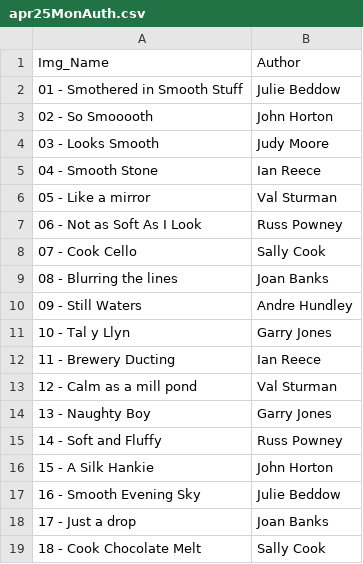
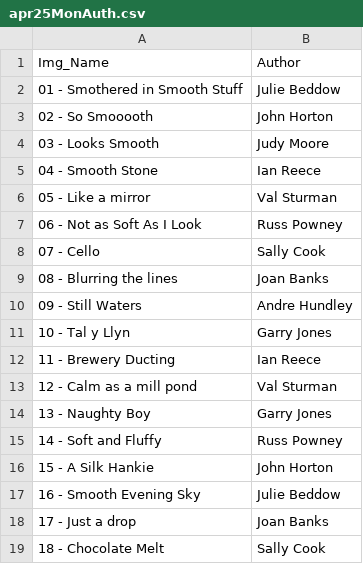
Before and after one commit to BroseleyCameraClub/BroseleyCameraClub.github.io, a CSV file: _data/apr25MonAuth.csv, drawn as a sheet.

```diff
--- a/_data/apr25MonAuth.csv
+++ b/_data/apr25MonAuth.csv
@@ -7,3 +7,3 @@ Img_Name,Author
 06 - Not as Soft As I Look,Russ Powney
-07 - Cook Cello,Sally Cook
+07 - Cello,Sally Cook
 08 - Blurring the lines,Joan Banks
@@ -18,2 +18,2 @@ Img_Name,Author
 17 - Just a drop,Joan Banks
-18 - Cook Chocolate Melt,Sally Cook
+18 - Chocolate Melt,Sally Cook
```
Also changed, not shown: _data/apr25QtrAuth.csv, 11 other files.
